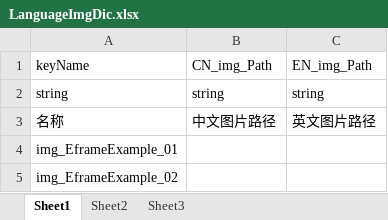
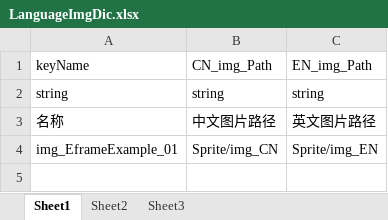
Before and after one commit to 369713387/EFrame, an Excel workbook: www/Language/LanguageImgDic.xlsx, sheet Sheet1, drawn as a sheet; values as stored, in another font and other column widths than the file's, no borders; the diff names each change by its address in the sheet, - before the commit and + after, or states it on an @@ line.

```diff
--- a/www/Language/LanguageImgDic.xlsx (sheet Sheet1)
+++ b/www/Language/LanguageImgDic.xlsx (sheet Sheet1)
-B4: (empty)
+B4: Sprite/img_CN
-C4: (empty)
+C4: Sprite/img_EN
-row 5: img_EframeExample_02
```
Also changed, not shown: 12 other files.
